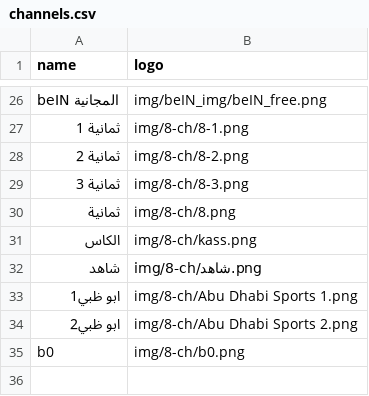
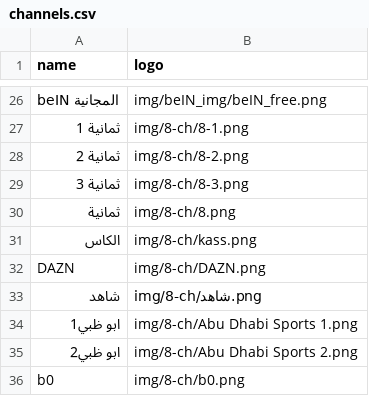
Before and after one commit to falahsab/jedwal, a CSV file: csv/channels.csv, drawn as a sheet; only a part is shown, gaps mark what is left out.

Commit message:
Update channels.csv

```diff
--- a/csv/channels.csv
+++ b/csv/channels.csv
@@ -31,2 +31,3 @@ beIN المجانية,img/beIN_img/beIN_free.png
 الكاس,img/8-ch/kass.png
+DAZN,img/8-ch/DAZN.png
 شاهد,img/8-ch/شاهد.png
```
